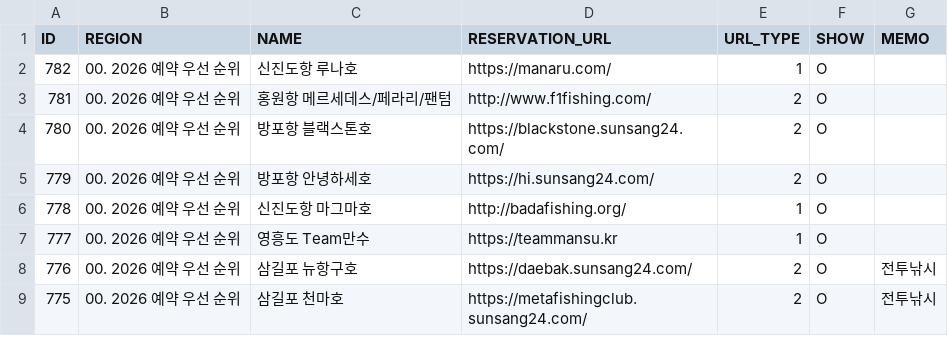
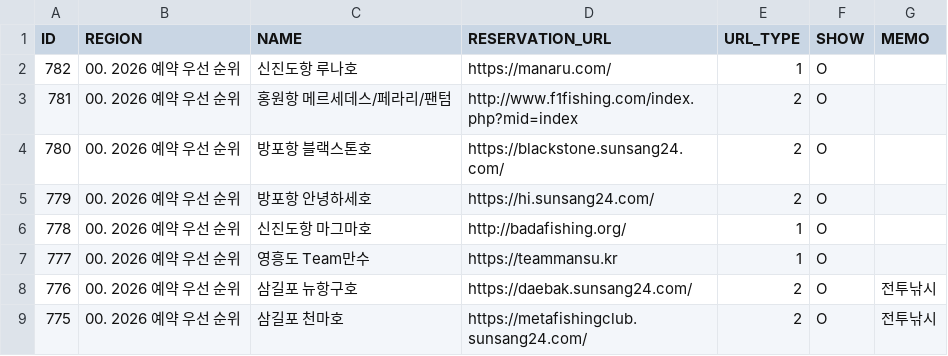
Before and after one commit to seong-geon-choi/ship, a CSV file: shiplist.csv, drawn as a sheet; only a part is shown.

Commit message:
배 목록 업데이트

```diff
--- a/shiplist.csv
+++ b/shiplist.csv
@@ -2,3 +2,3 @@ ID,REGION,NAME,RESERVATION_URL,URL_TYPE,SHOW,MEMO
 782,00. 2026 예약 우선 순위,신진도항 루나호 ,https://manaru.com/,1,O,
-781,00. 2026 예약 우선 순위,홍원항 메르세데스/페라리/팬텀,http://www.f1fishing.com/,2,O,
+781,00. 2026 예약 우선 순위,홍원항 메르세데스/페라리/팬텀,http://www.f1fishing.com/index.php?mid=index,2,O,
 780,00. 2026 예약 우선 순위,방포항 블랙스톤호,https://blackstone.sunsang24.com/,2,O,
```
